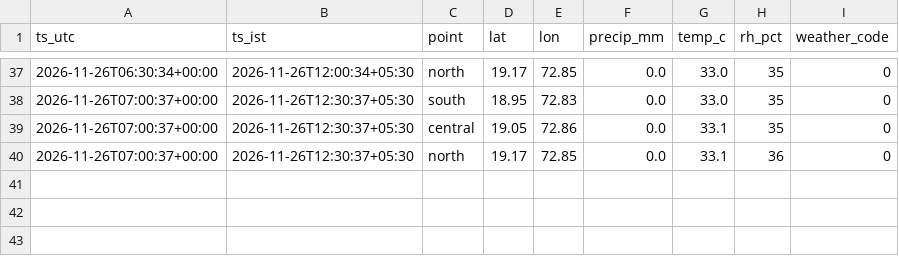
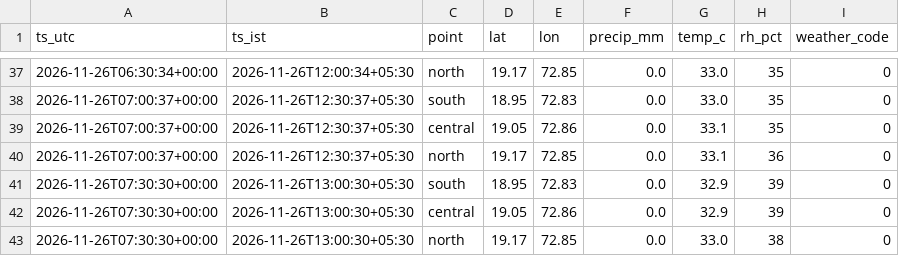
Before and after one commit to Sujith-2027/mumbai-traffic-data, a CSV file: data/weather/2026-11.csv, drawn as a sheet; only a part is shown, gaps mark what is left out; the diff names each change by its address in the sheet, - before the commit and + after, or states it on an @@ line.

```diff
--- a/data/weather/2026-11.csv
+++ b/data/weather/2026-11.csv
+row 41: 2026-11-26T07:30:30+00:00 | 2026-11-26T13:00:30+05:30 | south | 18.95 | 72.83 | 0.0 | 32.9 | 39 | 0
+row 42: 2026-11-26T07:30:30+00:00 | 2026-11-26T13:00:30+05:30 | central | 19.05 | 72.86 | 0.0 | 32.9 | 39 | 0
+row 43: 2026-11-26T07:30:30+00:00 | 2026-11-26T13:00:30+05:30 | north | 19.17 | 72.85 | 0.0 | 33.0 | 38 | 0
```
